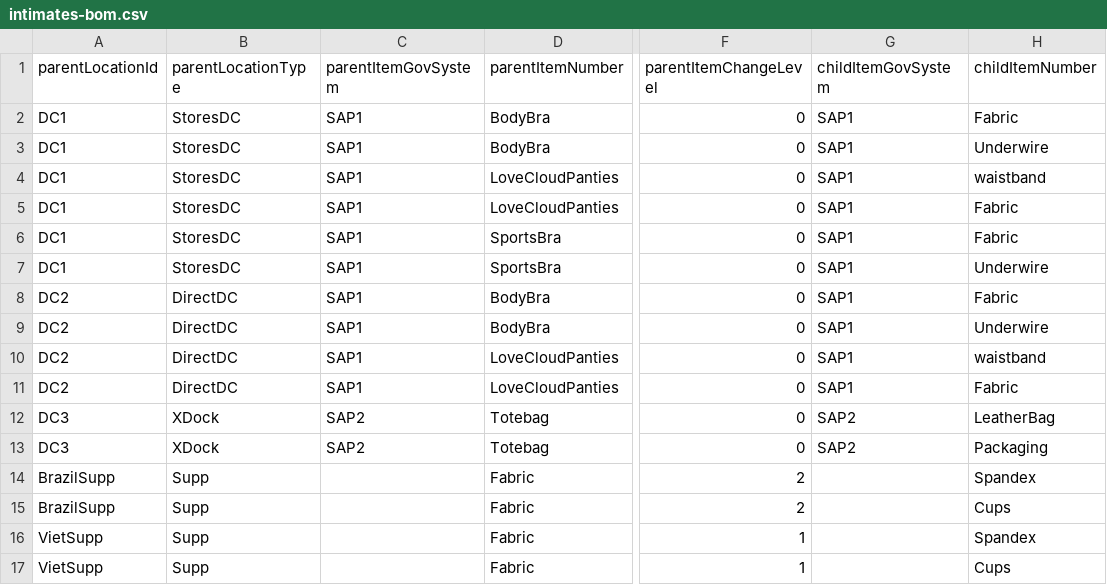
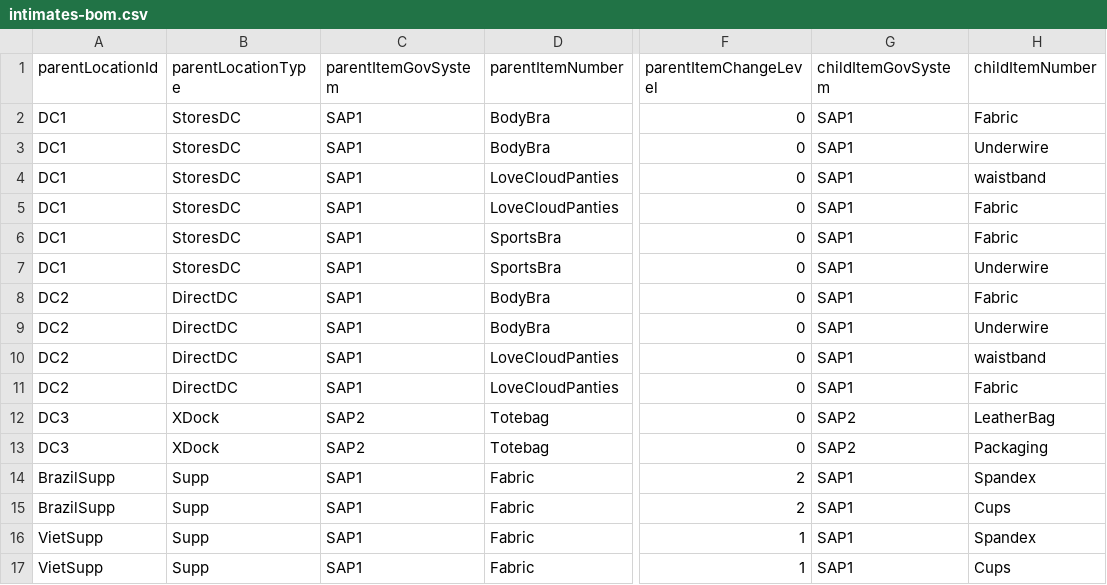
Before and after one commit to gprakash/Multi-Tier-Network, a CSV file: intimates-bom.csv, drawn as a sheet; only a part is shown, gaps mark what is left out; the diff names each change by its address in the sheet, - before the commit and + after, or states it on an @@ line.

Commit message:
Update intimates-bom.csv

```diff
--- a/intimates-bom.csv
+++ b/intimates-bom.csv
-C14:C17 (parentItemGovSystem): (empty)
+C14:C17 (parentItemGovSystem): SAP1
-G14:G17 (childItemGovSystem): (empty)
+G14:G17 (childItemGovSystem): SAP1
```
